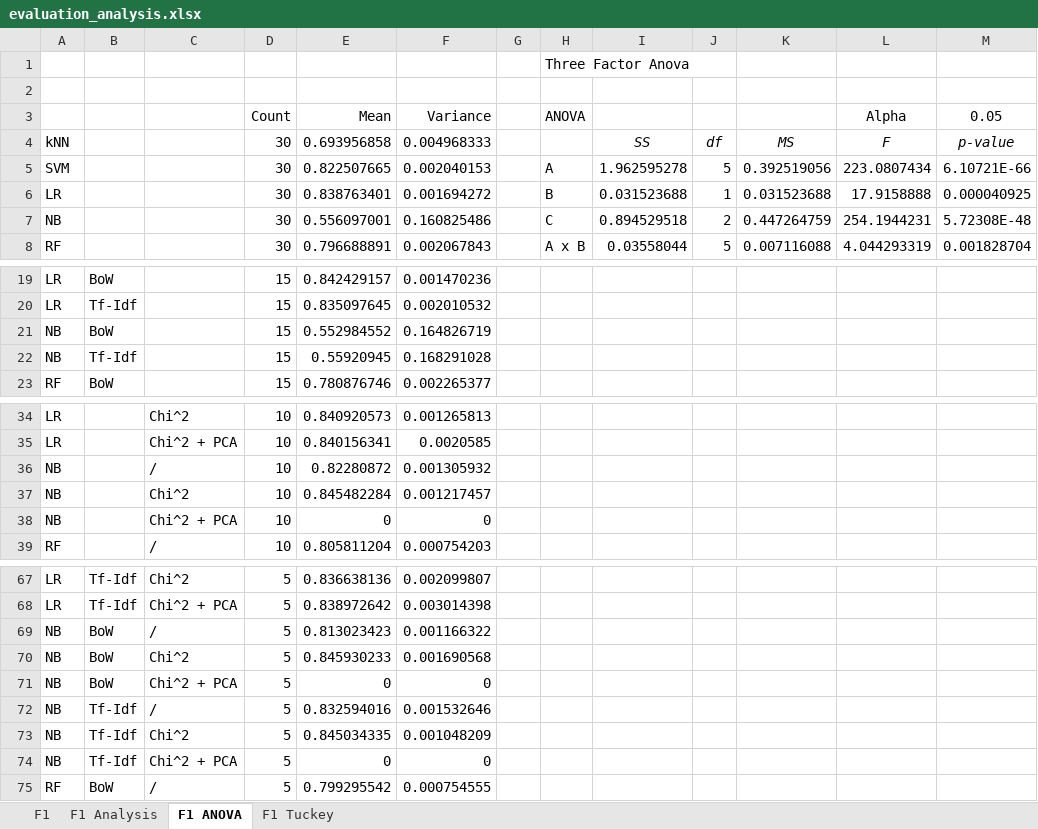
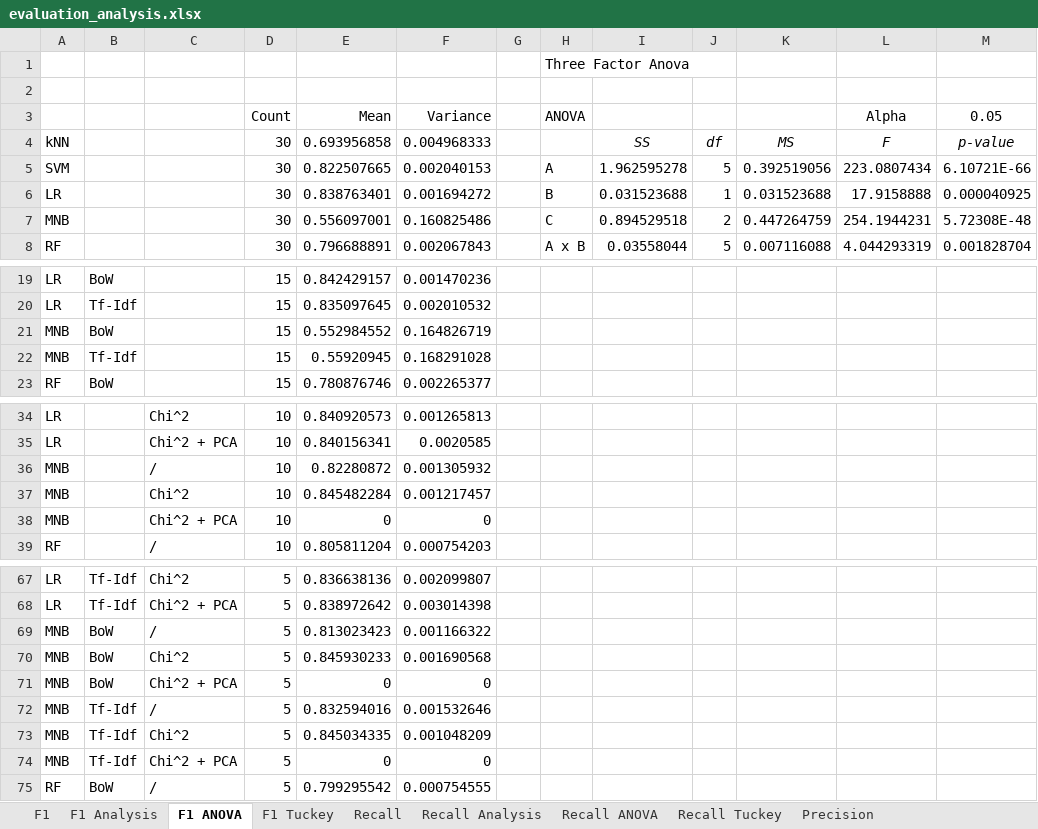
Before and after one commit to k-grosser/requirementsclassification, an Excel workbook: 4_classification&evaluation/output/evaluation_analysis.xlsx, sheet F1 ANOVA, drawn as a sheet; only a part is shown, gaps mark what is left out; values as stored, in another font and other column widths than the file's, no borders; conditional formats not drawn; the diff names each change by its address in the sheet, - before the commit and + after, or states it on an @@ line.

Commit message:
ANOVA, Tuckey + t-test for F1, Precision + Recall

```diff
--- a/4_classification&evaluation/output/evaluation_analysis.xlsx (sheet F1 ANOVA)
+++ b/4_classification&evaluation/output/evaluation_analysis.xlsx (sheet F1 ANOVA)
+sheet tab: Recall
+sheet tab: Recall Analysis
+sheet tab: Recall ANOVA
+sheet tab: Recall Tuckey
+sheet tab: Precision
-A7: NB
+A7: MNB
-A21:A22: NB
+A21:A22: MNB
-A36:A38: NB
+A36:A38: MNB
-A69:A74: NB
+A69:A74: MNB
```
Also changed, not shown: sheet F1 Analysis, sheet F1 Tuckey, sheet F1, other sheet tabs, charts or pictures, 4_classification&evaluation/output/context_integration/evaluation_analysis.xlsx.
